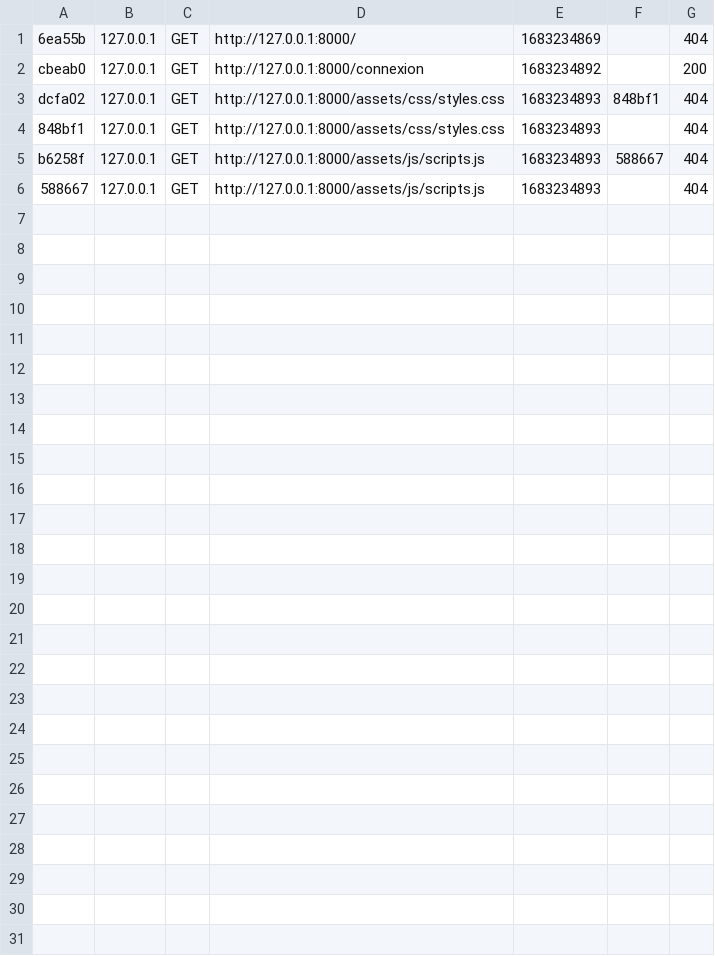
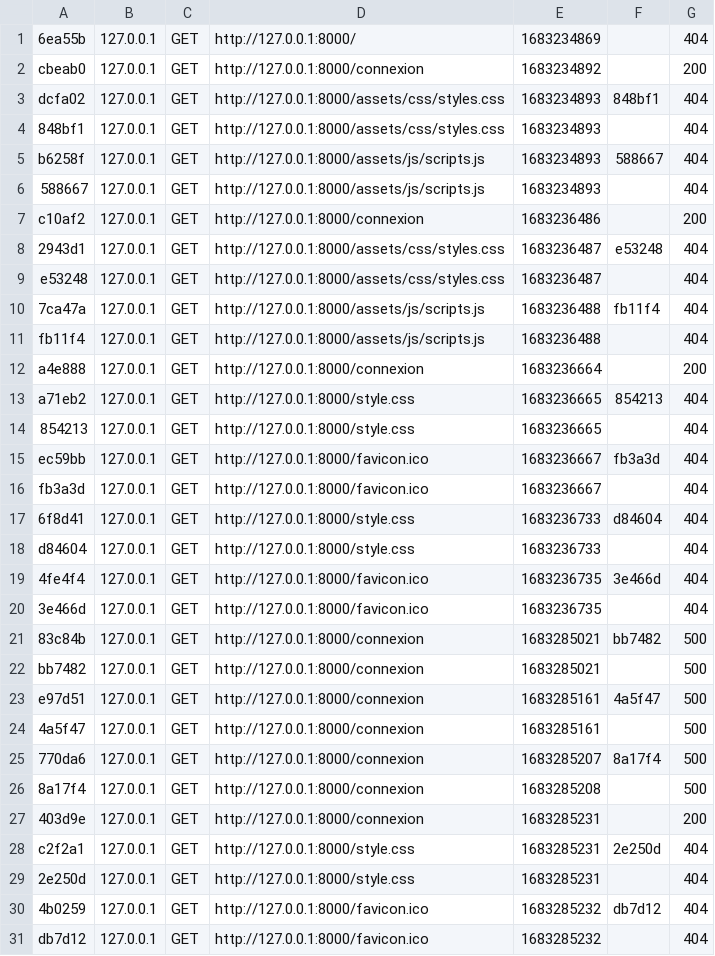
Before and after one commit to marua15/Ecommerce-Symfony, a CSV file: var/cache/dev/profiler/index.csv, drawn as a sheet.

```diff
--- a/var/cache/dev/profiler/index.csv
+++ b/var/cache/dev/profiler/index.csv
@@ -6 +6,26 @@ b6258f,127.0.0.1,GET,http://127.0.0.1:8000/assets/js/scripts.js,1683234893,58866
 588667,127.0.0.1,GET,http://127.0.0.1:8000/assets/js/scripts.js,1683234893,,404
+c10af2,127.0.0.1,GET,http://127.0.0.1:8000/connexion,1683236486,,200
+2943d1,127.0.0.1,GET,http://127.0.0.1:8000/assets/css/styles.css,1683236487,e53248,404
+e53248,127.0.0.1,GET,http://127.0.0.1:8000/assets/css/styles.css,1683236487,,404
+7ca47a,127.0.0.1,GET,http://127.0.0.1:8000/assets/js/scripts.js,1683236488,fb11f4,404
+fb11f4,127.0.0.1,GET,http://127.0.0.1:8000/assets/js/scripts.js,1683236488,,404
+a4e888,127.0.0.1,GET,http://127.0.0.1:8000/connexion,1683236664,,200
+a71eb2,127.0.0.1,GET,http://127.0.0.1:8000/style.css,1683236665,854213,404
+854213,127.0.0.1,GET,http://127.0.0.1:8000/style.css,1683236665,,404
+ec59bb,127.0.0.1,GET,http://127.0.0.1:8000/favicon.ico,1683236667,fb3a3d,404
+fb3a3d,127.0.0.1,GET,http://127.0.0.1:8000/favicon.ico,1683236667,,404
+6f8d41,127.0.0.1,GET,http://127.0.0.1:8000/style.css,1683236733,d84604,404
+d84604,127.0.0.1,GET,http://127.0.0.1:8000/style.css,1683236733,,404
+4fe4f4,127.0.0.1,GET,http://127.0.0.1:8000/favicon.ico,1683236735,3e466d,404
+3e466d,127.0.0.1,GET,http://127.0.0.1:8000/favicon.ico,1683236735,,404
+83c84b,127.0.0.1,GET,http://127.0.0.1:8000/connexion,1683285021,bb7482,500
+bb7482,127.0.0.1,GET,http://127.0.0.1:8000/connexion,1683285021,,500
+e97d51,127.0.0.1,GET,http://127.0.0.1:8000/connexion,1683285161,4a5f47,500
+4a5f47,127.0.0.1,GET,http://127.0.0.1:8000/connexion,1683285161,,500
+770da6,127.0.0.1,GET,http://127.0.0.1:8000/connexion,1683285207,8a17f4,500
+8a17f4,127.0.0.1,GET,http://127.0.0.1:8000/connexion,1683285208,,500
+403d9e,127.0.0.1,GET,http://127.0.0.1:8000/connexion,1683285231,,200
+c2f2a1,127.0.0.1,GET,http://127.0.0.1:8000/style.css,1683285231,2e250d,404
+2e250d,127.0.0.1,GET,http://127.0.0.1:8000/style.css,1683285231,,404
+4b0259,127.0.0.1,GET,http://127.0.0.1:8000/favicon.ico,1683285232,db7d12,404
+db7d12,127.0.0.1,GET,http://127.0.0.1:8000/favicon.ico,1683285232,,404
```
Also changed, not shown: 12 other files.
